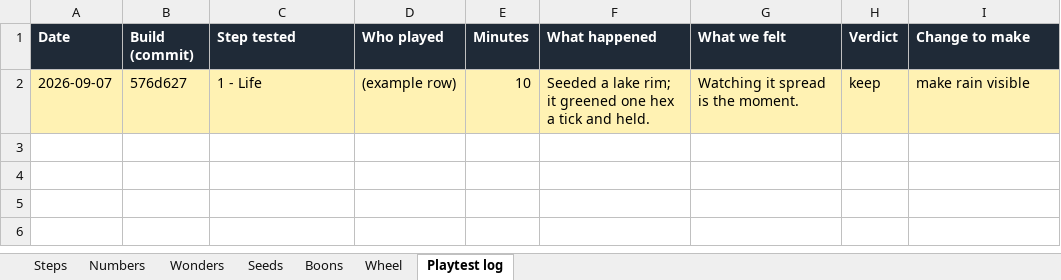
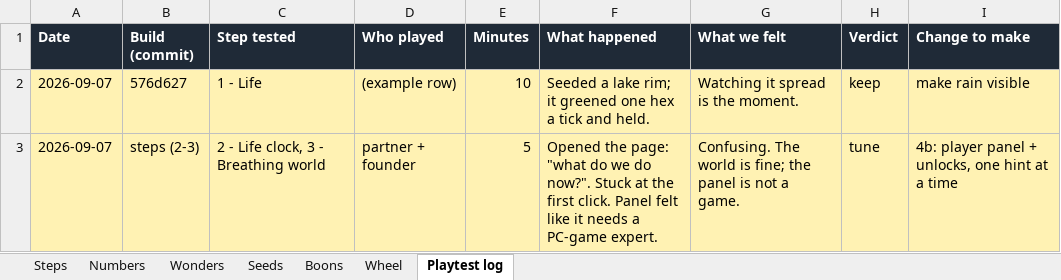
Before and after one commit to erhanturel/mountains-in-a-pot, an Excel workbook: design/mechanics.xlsx, sheet Playtest log, drawn as a sheet; values as stored, in another font and other column widths than the file's, no borders; the diff names each change by its address in the sheet, - before the commit and + after, or states it on an @@ line.

```diff
--- a/design/mechanics.xlsx (sheet Playtest log)
+++ b/design/mechanics.xlsx (sheet Playtest log)
+row 3: 2026-09-07 | steps (2-3) | 2 - Life clock, 3 - Breathing world | partner + founder | 5 | Opened the page: "what do we do now?". Stuck at the first click. Panel felt like it needs a PC-game expert. | Confusing. The world is fine; the panel is not a game. | tune | 4b: player panel + unlocks, one hint at a time
```
Also changed, not shown: sheet Steps, 1 other file.
